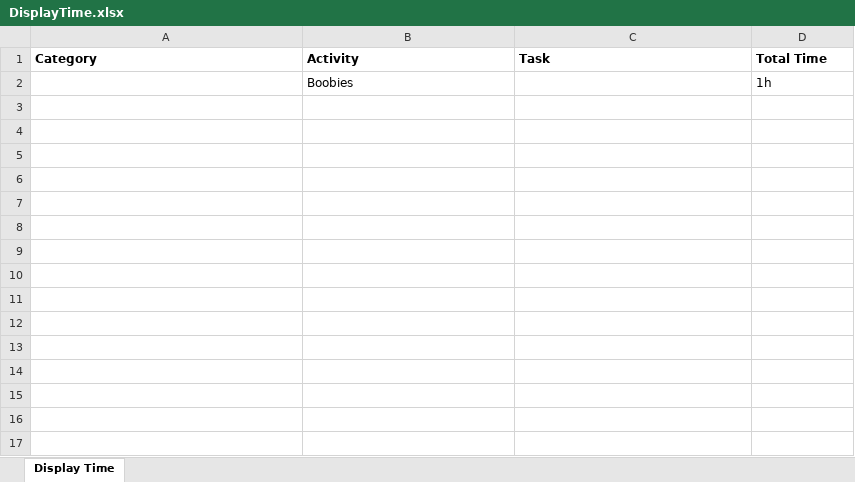
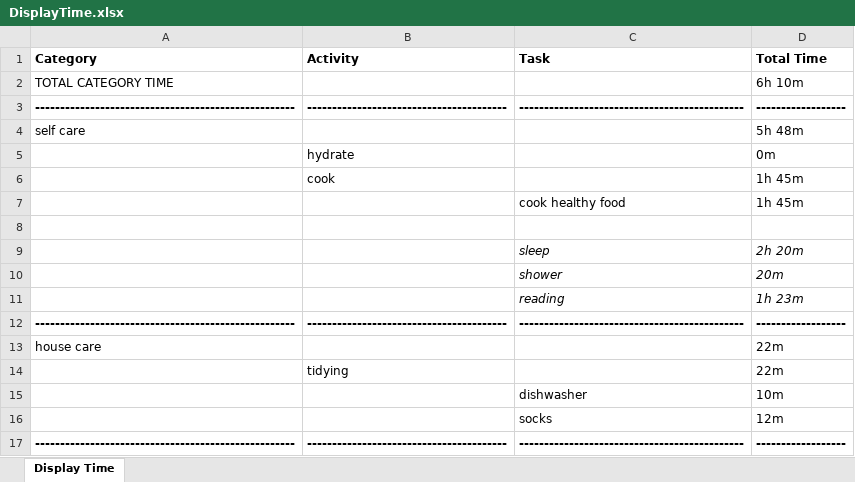
Before and after one commit to Eric-Philippe/Kairos-Bot-Reminder, an Excel workbook: DisplayTime.xlsx, sheet Display Time, drawn as a sheet; values as stored, in another font and other column widths than the file's, no borders; addresses are those after the commit; the diff names each change by its address in the sheet, - before the commit and + after, or states it on an @@ line.

Commit message:
GraphManager BarData working

```diff
--- a/DisplayTime.xlsx (sheet Display Time)
+++ b/DisplayTime.xlsx (sheet Display Time)
+row 2: TOTAL CATEGORY TIME |  |  | 6h 10m
+row 3: ---------------------------------------------------- | ---------------------------------------- | --------------------------------------------- | ------------------
+row 4: self care |  |  | 5h 48m
+row 5:  | hydrate |  | 0m
+row 6:  | cook |  | 1h 45m
+row 7:  |  | cook healthy food | 1h 45m
-row 8:  | Boobies |  | 1h
+row 8: (empty)
+row 9:  |  | sleep | 2h 20m
+row 10:  |  | shower | 20m
+row 11:  |  | reading | 1h 23m
+row 12: ---------------------------------------------------- | ---------------------------------------- | --------------------------------------------- | ------------------
+row 13: house care |  |  | 22m
+row 14:  | tidying |  | 22m
+row 15:  |  | dishwasher | 10m
+row 16:  |  | socks | 12m
+row 17: ---------------------------------------------------- | ---------------------------------------- | --------------------------------------------- | ------------------
```
Also changed, not shown: 16 other files.
